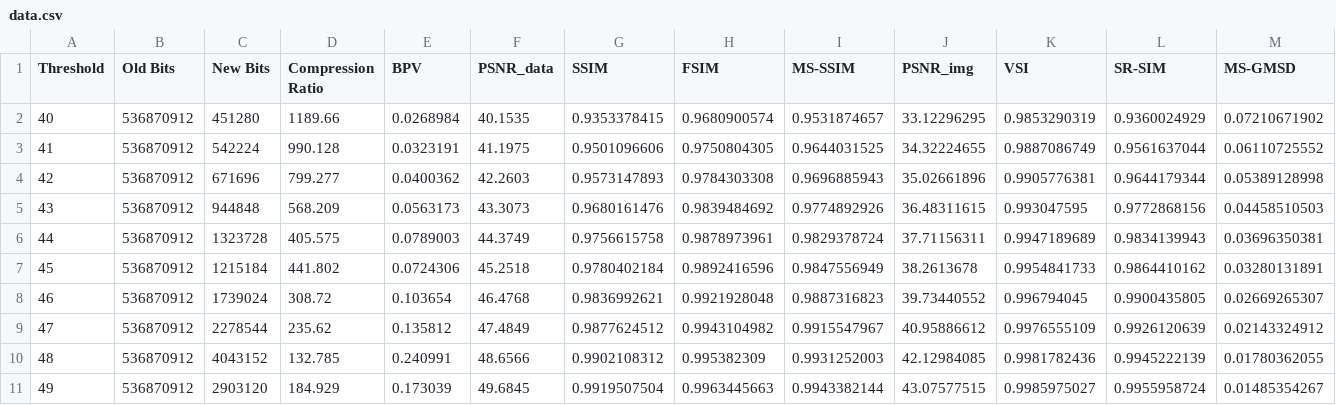
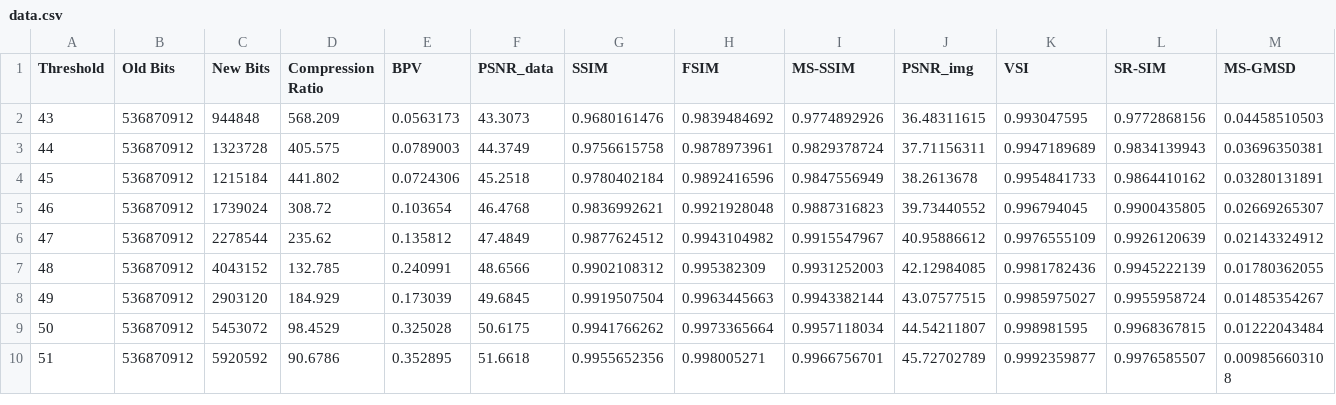
Before and after one commit to lanl/libra, a CSV file: data/tthresh_tacc_turb_40.cdb/data.csv, drawn as a sheet; only a part is shown; the shorter side is filled out with more unchanged rows; rows hold the shown columns only; the diff names each change by its address in the sheet, - before the commit and + after, or states it on an @@ line.

Commit message:
Update data.csv

```diff
--- a/data/tthresh_tacc_turb_40.cdb/data.csv
+++ b/data/tthresh_tacc_turb_40.cdb/data.csv
-row 2: 40 | 536870912 | 451280 | 1189.66 | 0.0268984 | 40.1535 | 0.9353378415 | 0.9680900574 | 0.9531874657 | 33.12296295 | 0.9853290319 | 0.9360024929 | 0.07210671902
-row 3: 41 | 536870912 | 542224 | 990.128 | 0.0323191 | 41.1975 | 0.9501096606 | 0.9750804305 | 0.9644031525 | 34.32224655 | 0.9887086749 | 0.9561637044 | 0.06110725552
-row 4: 42 | 536870912 | 671696 | 799.277 | 0.0400362 | 42.2603 | 0.9573147893 | 0.9784303308 | 0.9696885943 | 35.02661896 | 0.9905776381 | 0.9644179344 | 0.05389128998
```
